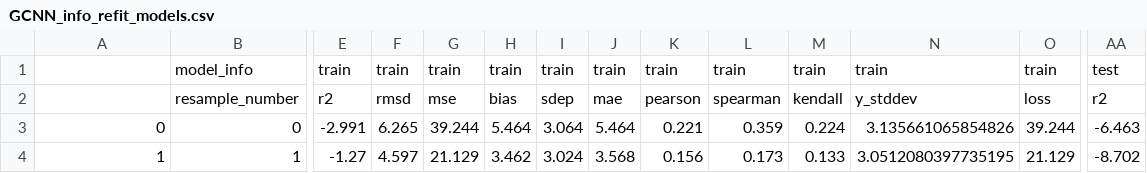
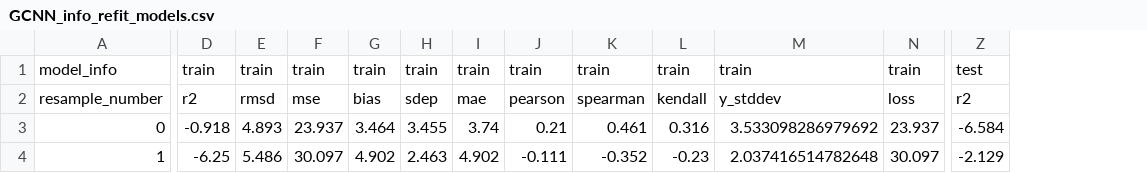
Before and after one commit to jc32173/ml_models, a CSV file: deepchem_models/examples/GCNN_info_refit_models.csv, drawn as a sheet; only a part is shown, gaps mark what is left out; removed rows and columns are numbered as before the commit, all else as after; the diff covers the shown part only; the diff names each change by its address in the sheet, - before the commit and + after, or states it on an @@ line.

```diff
--- a/deepchem_models/examples/GCNN_info_refit_models.csv
+++ b/deepchem_models/examples/GCNN_info_refit_models.csv
-column B, rows 1-4: model_info | resample_number | 0 | 1
-A1: (empty)
+A1: model_info
-A2: (empty)
+A2: resample_number
-D3: -2.991
+D3: -0.918
-E3: 6.265
+E3: 4.893
-F3: 39.244
+F3: 23.937
-G3: 5.464
+G3: 3.464
-H3: 3.064
+H3: 3.455
-I3: 5.464
+I3: 3.74
-J3: 0.221
+J3: 0.21
-K3: 0.359
+K3: 0.461
-L3: 0.224
+L3: 0.316
-M3: 3.135661065854826
+M3: 3.533098286979692
-N3: 39.244
+N3: 23.937
-Z3: -6.463
+Z3: -6.584
-D4: -1.27
+D4: -6.25
-E4: 4.597
+E4: 5.486
-F4: 21.129
+F4: 30.097
-G4: 3.462
+G4: 4.902
-H4: 3.024
+H4: 2.463
-I4: 3.568
+I4: 4.902
-J4: 0.156
+J4: -0.111
-K4: 0.173
+K4: -0.352
-L4: 0.133
+L4: -0.23
-M4: 3.0512080397735195
+M4: 2.037416514782648
-N4: 21.129
+N4: 30.097
-Z4: -8.702
+Z4: -2.129
```
Also changed, not shown: 20 edited cells elsewhere in this file, deepchem_models/examples/train_val_test_split.csv, 27 other files.
